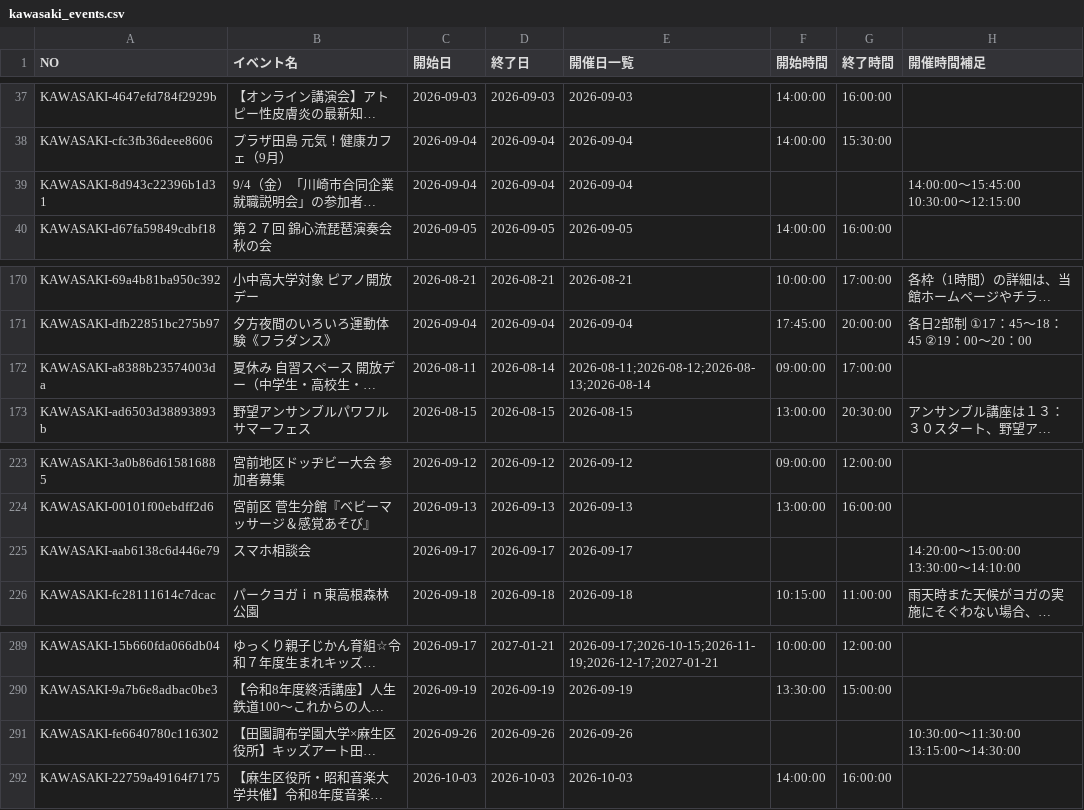
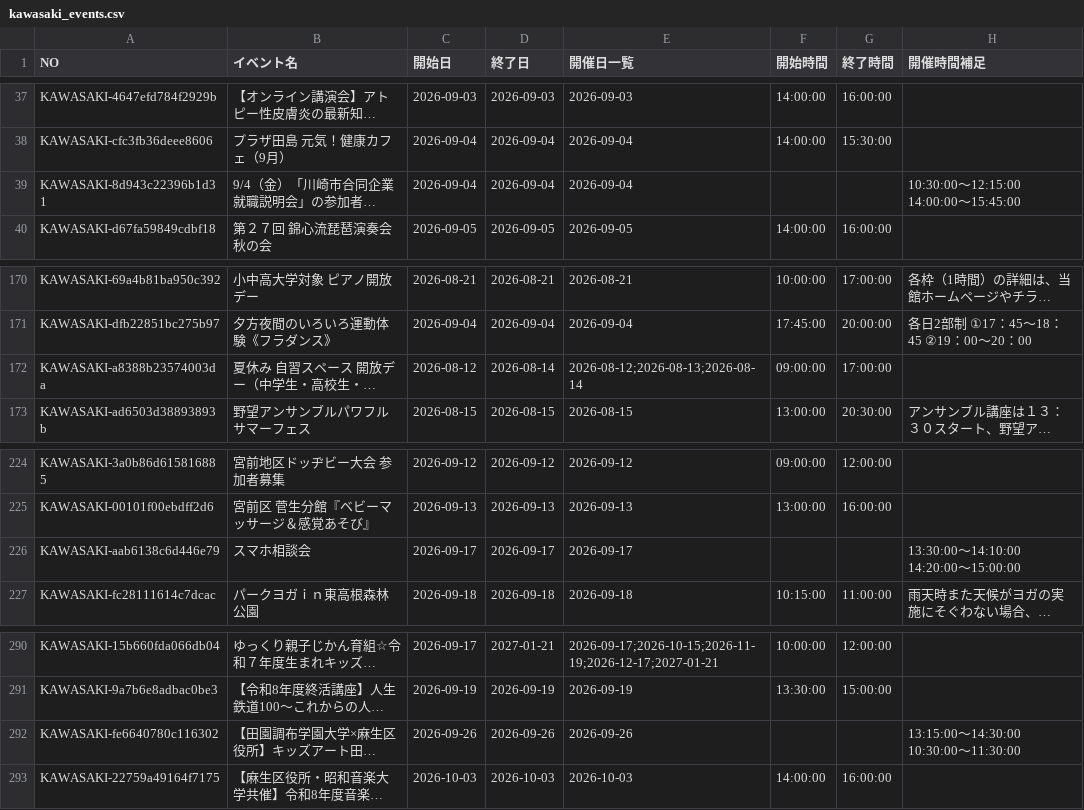
Before and after one commit to suzuking001/event_map, a CSV file: data/kawasaki_events.csv, drawn as a sheet; only a part is shown, gaps mark what is left out; long unchanged cells end in …; addresses are those after the commit; ↵ is a line break in a cell; the diff covers the shown part only; the diff names each change by its address in the sheet, - before the commit and + after, or states it on an @@ line.

```diff
--- a/data/kawasaki_events.csv
+++ b/data/kawasaki_events.csv
-H39 (開催時間補足): 14:00:00〜15:45:00 ↵ 10:30:00〜12:15:00
+H39 (開催時間補足): 10:30:00〜12:15:00 ↵ 14:00:00〜15:45:00
-C172 (開始日): 2026-08-11
+C172 (開始日): 2026-08-12
-E172 (開催日一覧): 2026-08-11;2026-08-12;2026-08-13;2026-08-14
+E172 (開催日一覧): 2026-08-12;2026-08-13;2026-08-14
-H226 (開催時間補足): 14:20:00〜15:00:00 ↵ 13:30:00〜14:10:00
+H226 (開催時間補足): 13:30:00〜14:10:00 ↵ 14:20:00〜15:00:00
-H292 (開催時間補足): 10:30:00〜11:30:00 ↵ 13:15:00〜14:30:00
+H292 (開催時間補足): 13:15:00〜14:30:00 ↵ 10:30:00〜11:30:00
```
Also changed, not shown: 1 added row, 1 removed row, 2 moved rows and 27 edited cells elsewhere in this file, 1 other file.
